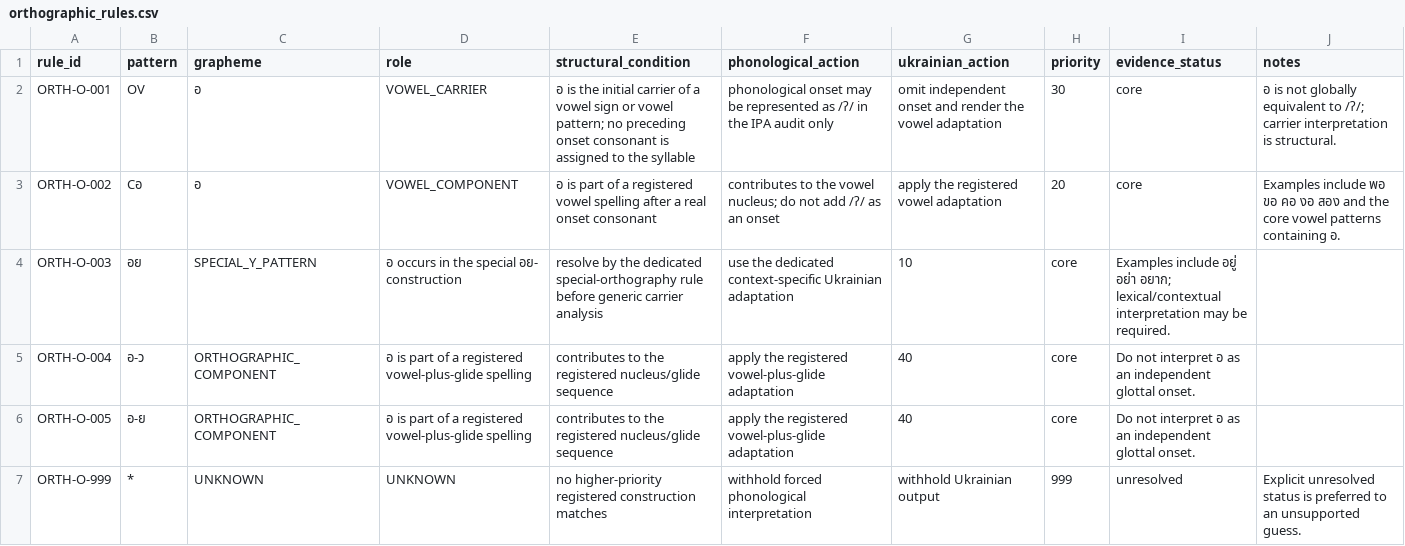
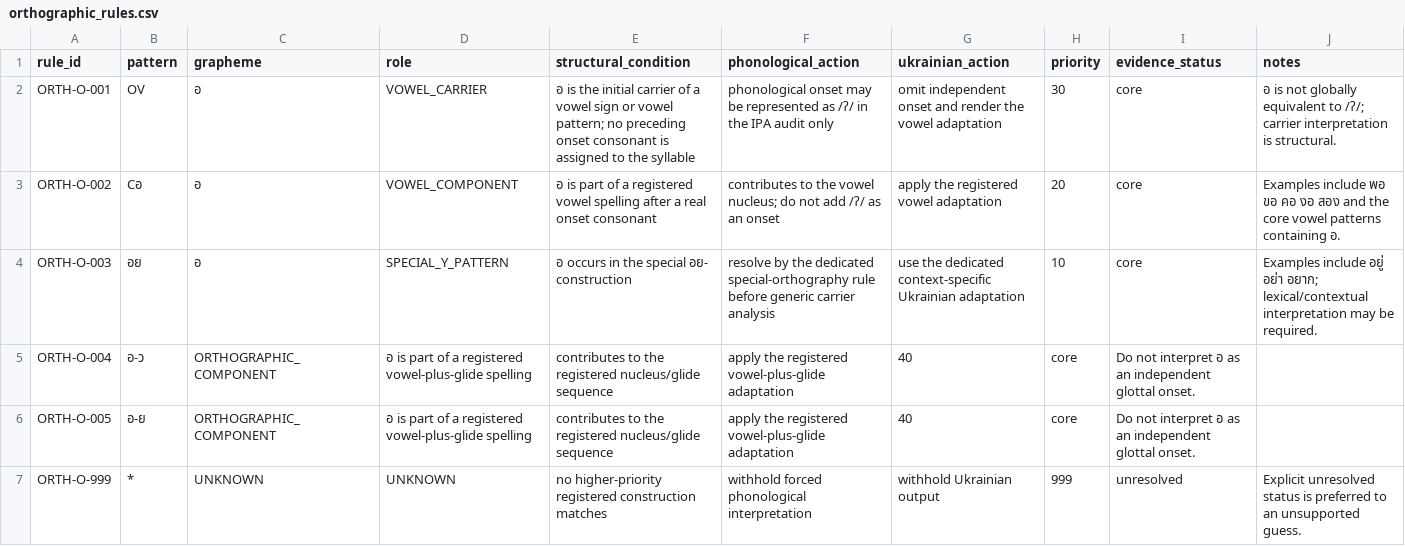
Before and after one commit to ClippyFirst/Thai-Ukrainian-Phonetic-System, a CSV file: data/thai/orthographic_rules.csv, drawn as a sheet.

Commit message:
fix(data): restore grapheme column in special orthography rule

```diff
--- a/data/thai/orthographic_rules.csv
+++ b/data/thai/orthographic_rules.csv
@@ -3,3 +3,3 @@ ORTH-O-001,ОV,อ,VOWEL_CARRIER,"อ is the initial carrier of a vowel sign or
 ORTH-O-002,Cอ,อ,VOWEL_COMPONENT,"อ is part of a registered vowel spelling after a real onset consonant","contributes to the vowel nucleus; do not add /ʔ/ as an onset","apply the registered vowel adaptation",20,core,"Examples include พอ ขอ คอ งอ สอง and the core vowel patterns containing อ."
-ORTH-O-003,อย,SPECIAL_Y_PATTERN,"อ occurs in the special อย- construction","resolve by the dedicated special-orthography rule before generic carrier analysis","use the dedicated context-specific Ukrainian adaptation",10,core,"Examples include อยู่ อย่า อยาก; lexical/contextual interpretation may be required."
+ORTH-O-003,อย,อ,SPECIAL_Y_PATTERN,"อ occurs in the special อย- construction","resolve by the dedicated special-orthography rule before generic carrier analysis","use the dedicated context-specific Ukrainian adaptation",10,core,"Examples include อยู่ อย่า อยาก; lexical/contextual interpretation may be required."
 ORTH-O-004,อ-ว,ORTHOGRAPHIC_COMPONENT,"อ is part of a registered vowel-plus-glide spelling","contributes to the registered nucleus/glide sequence","apply the registered vowel-plus-glide adaptation",40,core,"Do not interpret อ as an independent glottal onset."
```
